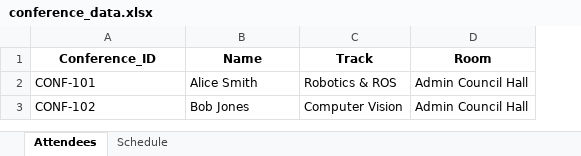
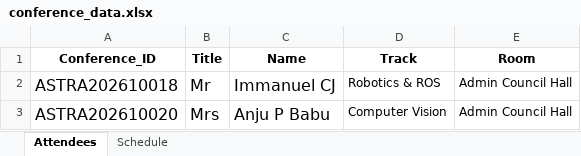
Before and after one commit to RJM-25/AstraWebApp, an Excel workbook: conference_data.xlsx, sheet Attendees, drawn as a sheet; values as stored, in another font and other column widths than the file's, no borders; addresses are those after the commit; the diff names each change by its address in the sheet, - before the commit and + after, or states it on an @@ line.

```diff
--- a/conference_data.xlsx (sheet Attendees)
+++ b/conference_data.xlsx (sheet Attendees)
+column B (Title), rows 2-3: Mr | Mrs
-A2 (Conference_ID): CONF-101
+A2 (Conference_ID): ASTRA202610018
@@ A2:A3 text size: larger @@
-C2 (Name): Alice Smith
+C2 (Name): Immanuel CJ
@@ C2:C3 text size: larger @@
-A3 (Conference_ID): CONF-102
+A3 (Conference_ID): ASTRA202610020
-C3 (Name): Bob Jones
+C3 (Name): Anju P Babu
```
Also changed, not shown: sheet Schedule, formulas that keep their value, 2 other files.
